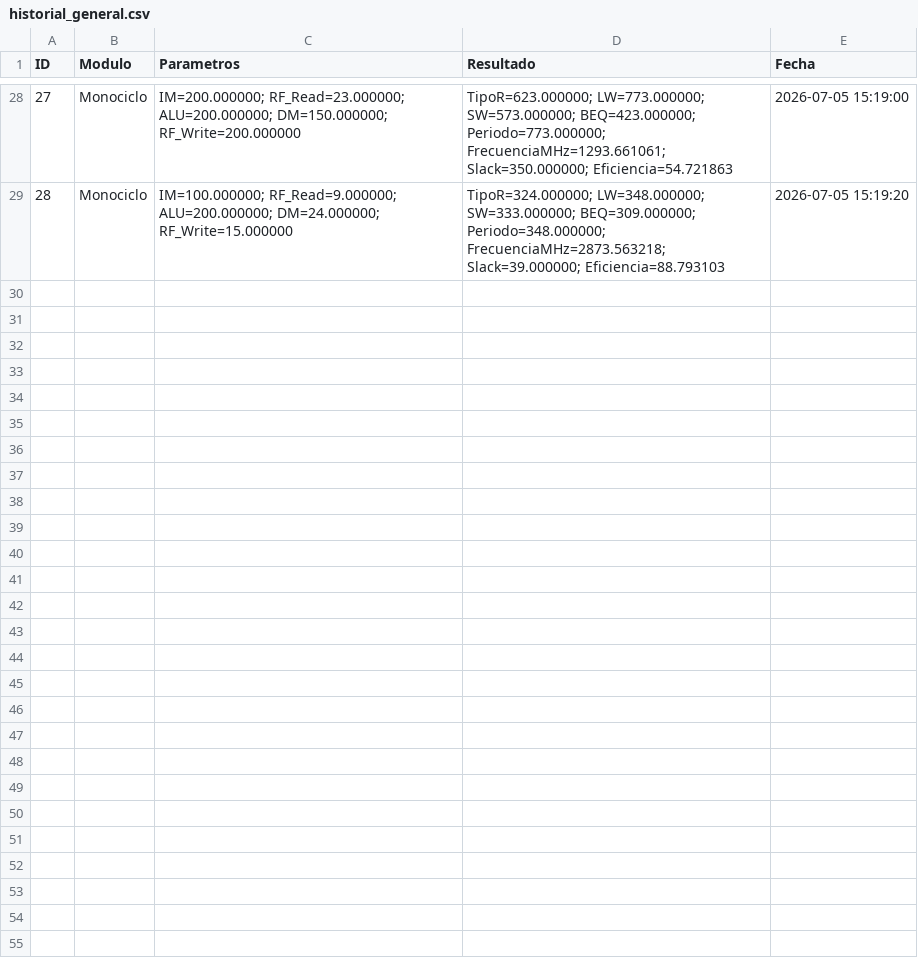
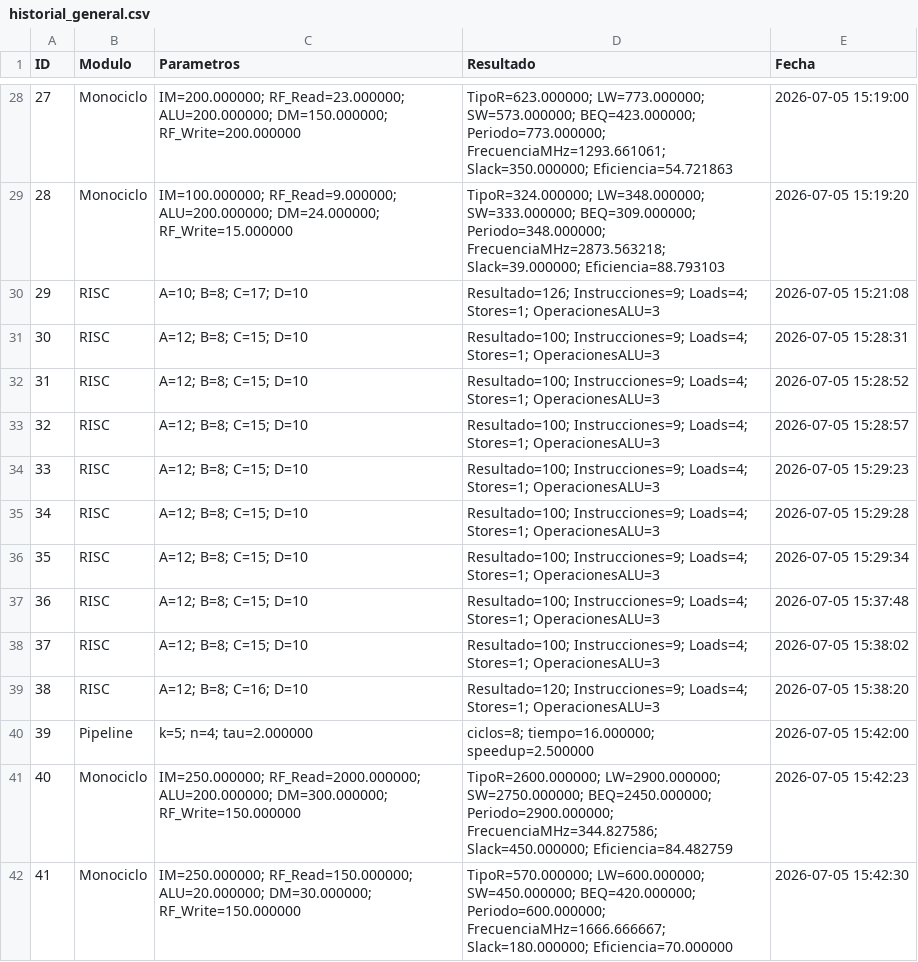
Before and after one commit to jhosep-unjbg/-Reduced_Instruction_Set_Computers, a CSV file: backend/data/historial_general.csv, drawn as a sheet; only a part is shown, gaps mark what is left out; the diff covers the shown part only; the diff names each change by its address in the sheet, - before the commit and + after, or states it on an @@ line.

```diff
--- a/backend/data/historial_general.csv
+++ b/backend/data/historial_general.csv
+row 30: 29 | RISC | A=10; B=8; C=17; D=10 | Resultado=126; Instrucciones=9; Loads=4; Stores=1; OperacionesALU=3 | 2026-07-05 15:21:08
+row 31: 30 | RISC | A=12; B=8; C=15; D=10 | Resultado=100; Instrucciones=9; Loads=4; Stores=1; OperacionesALU=3 | 2026-07-05 15:28:31
+row 32: 31 | RISC | A=12; B=8; C=15; D=10 | Resultado=100; Instrucciones=9; Loads=4; Stores=1; OperacionesALU=3 | 2026-07-05 15:28:52
+row 33: 32 | RISC | A=12; B=8; C=15; D=10 | Resultado=100; Instrucciones=9; Loads=4; Stores=1; OperacionesALU=3 | 2026-07-05 15:28:57
+row 34: 33 | RISC | A=12; B=8; C=15; D=10 | Resultado=100; Instrucciones=9; Loads=4; Stores=1; OperacionesALU=3 | 2026-07-05 15:29:23
+row 35: 34 | RISC | A=12; B=8; C=15; D=10 | Resultado=100; Instrucciones=9; Loads=4; Stores=1; OperacionesALU=3 | 2026-07-05 15:29:28
+row 36: 35 | RISC | A=12; B=8; C=15; D=10 | Resultado=100; Instrucciones=9; Loads=4; Stores=1; OperacionesALU=3 | 2026-07-05 15:29:34
+row 37: 36 | RISC | A=12; B=8; C=15; D=10 | Resultado=100; Instrucciones=9; Loads=4; Stores=1; OperacionesALU=3 | 2026-07-05 15:37:48
+row 38: 37 | RISC | A=12; B=8; C=15; D=10 | Resultado=100; Instrucciones=9; Loads=4; Stores=1; OperacionesALU=3 | 2026-07-05 15:38:02
+row 39: 38 | RISC | A=12; B=8; C=16; D=10 | Resultado=120; Instrucciones=9; Loads=4; Stores=1; OperacionesALU=3 | 2026-07-05 15:38:20
+row 40: 39 | Pipeline | k=5; n=4; tau=2.000000 | ciclos=8; tiempo=16.000000; speedup=2.500000 | 2026-07-05 15:42:00
+row 41: 40 | Monociclo | IM=250.000000; RF_Read=2000.000000; ALU=200.000000; DM=300.000000; RF_Write=150.000000 | TipoR=2600.000000; LW=2900.000000; SW=2750.000000; BEQ=2450.000000; Periodo=2900.000000; FrecuenciaMHz=344.827586; Slack=450.000000; Eficiencia=84.482759 | 2026-07-05 15:42:23
+row 42: 41 | Monociclo | IM=250.000000; RF_Read=150.000000; ALU=20.000000; DM=30.000000; RF_Write=150.000000 | TipoR=570.000000; LW=600.000000; SW=450.000000; BEQ=420.000000; Periodo=600.000000; FrecuenciaMHz=1666.666667; Slack=180.000000; Eficiencia=70.000000 | 2026-07-05 15:42:30
```
Also changed, not shown: 12 added rows elsewhere in this file, 2 other files.
